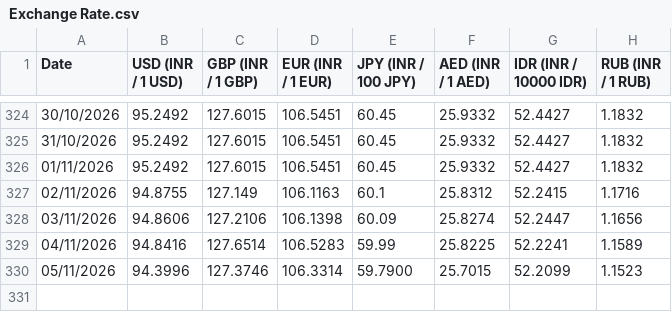
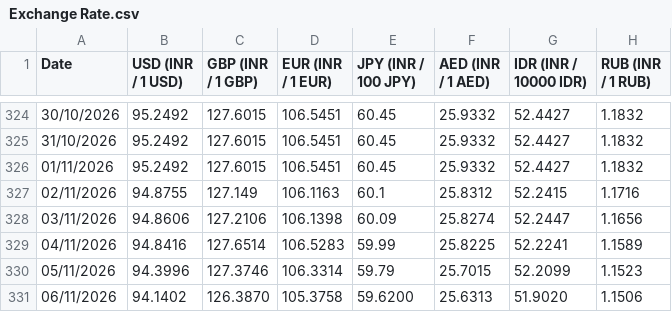
Before and after one commit to welReportsBI-0507/WiGMAN_Exchange_Rate, a CSV file: Exchange Rate.csv, drawn as a sheet; only a part is shown, gaps mark what is left out.

```diff
--- a/Exchange Rate.csv
+++ b/Exchange Rate.csv
@@ -329,2 +329,3 @@ Date,USD (INR / 1 USD),GBP (INR / 1 GBP),EUR (INR / 1 EUR),JPY (INR / 100 JPY),A
 04/11/2026,94.8416,127.6514,106.5283,59.99,25.8225,52.2241,1.1589
-05/11/2026,94.3996,127.3746,106.3314,59.7900,25.7015,52.2099,1.1523
+05/11/2026,94.3996,127.3746,106.3314,59.79,25.7015,52.2099,1.1523
+06/11/2026,94.1402,126.3870,105.3758,59.6200,25.6313,51.9020,1.1506
```
